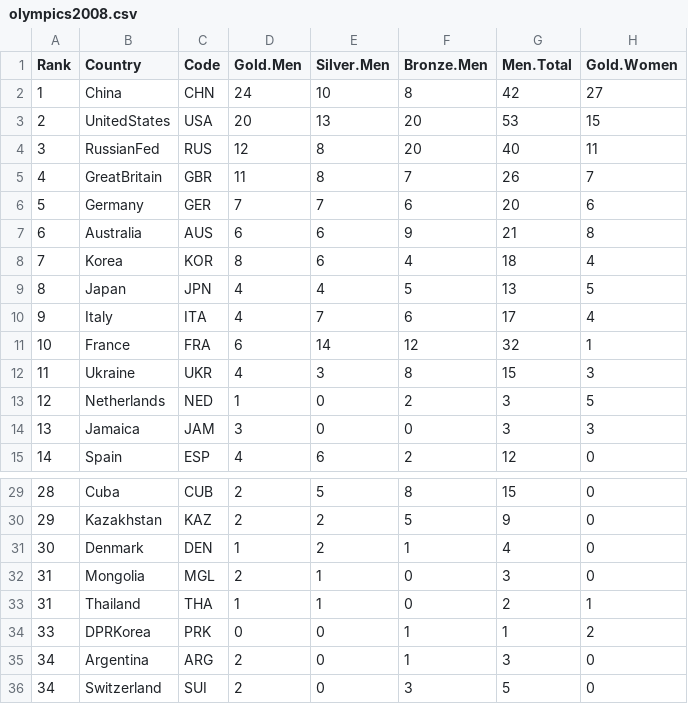
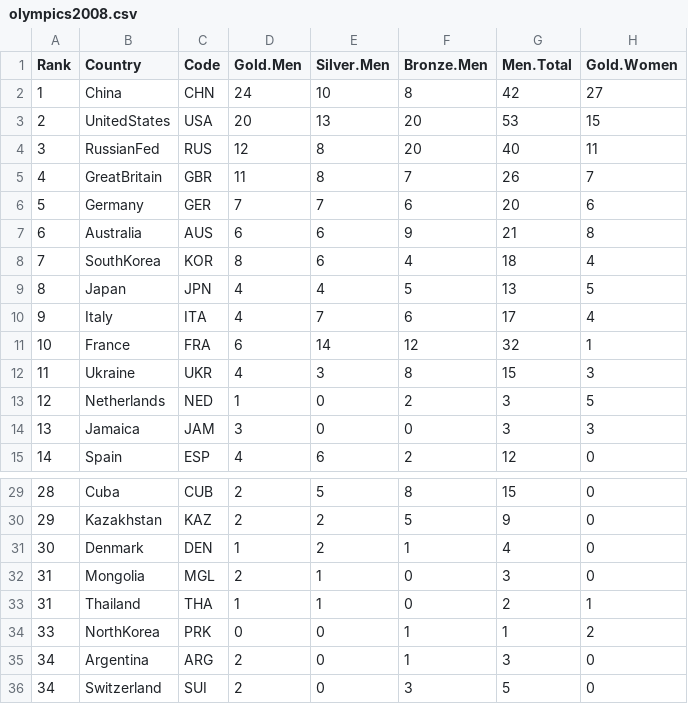
Before and after one commit to dicook/Statistical_Thinking, a CSV file: static/data/olympics2008.csv, drawn as a sheet; only a part is shown, gaps mark what is left out; the diff names each change by its address in the sheet, - before the commit and + after, or states it on an @@ line.

```diff
--- a/static/data/olympics2008.csv
+++ b/static/data/olympics2008.csv
-B8 (Country): Korea
+B8 (Country): SouthKorea
-B34 (Country): DPRKorea
+B34 (Country): NorthKorea
```
Also changed, not shown: static/data/gdp2016.csv, static/data/olympics2004.csv, 38 other files.
